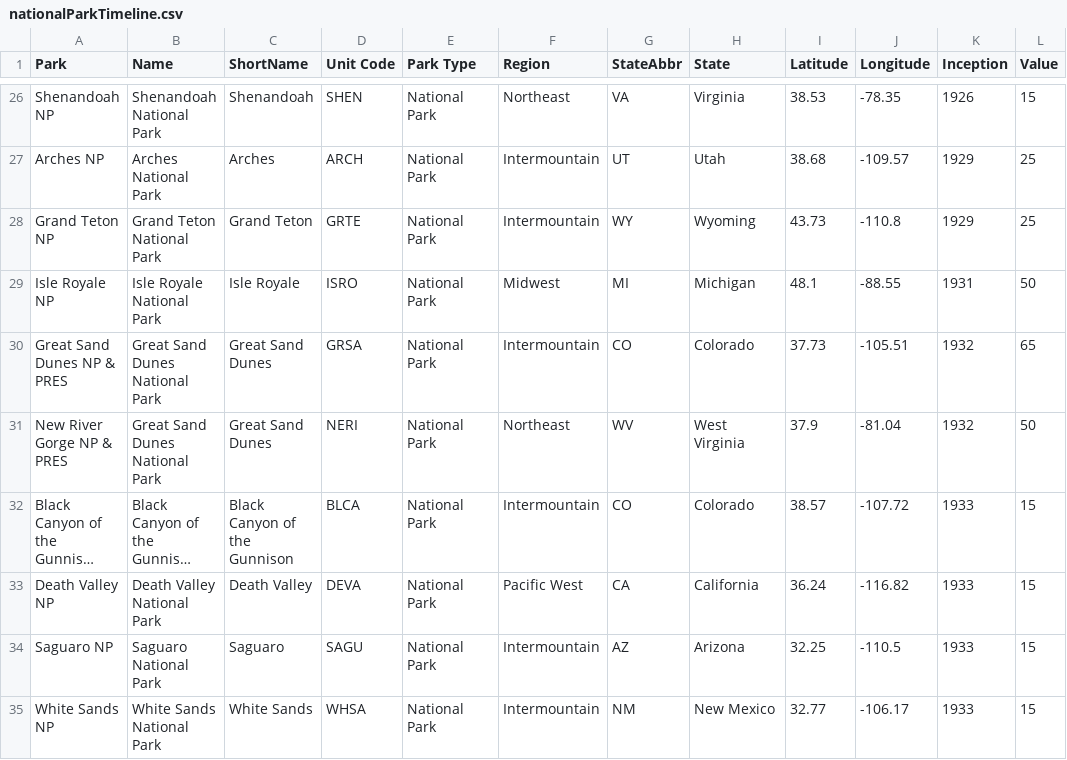
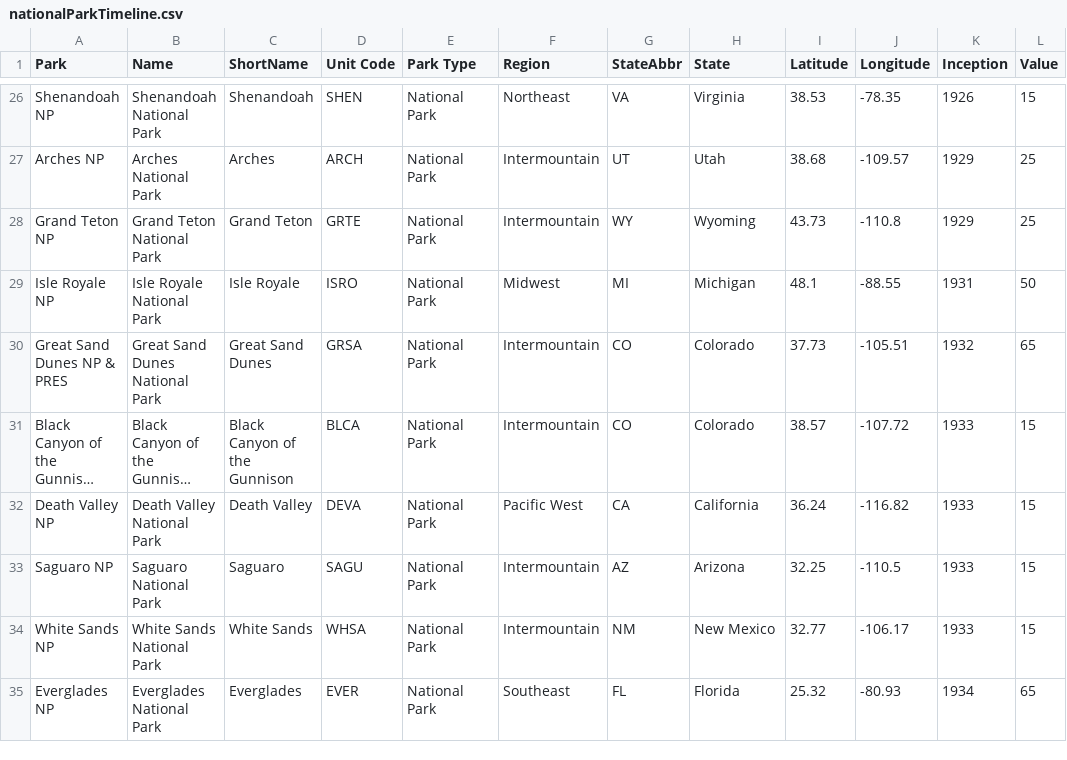
Before and after one commit to yhavin/fit3179-datavis2, a CSV file: data/nationalParkTimeline.csv, drawn as a sheet; only a part is shown, gaps mark what is left out; the shorter side is filled out with more unchanged rows; long unchanged cells end in …; the diff names each change by its address in the sheet, - before the commit and + after, or states it on an @@ line.

Commit message:
Removed duplicate data

```diff
--- a/data/nationalParkTimeline.csv
+++ b/data/nationalParkTimeline.csv
-row 31: New River Gorge NP & PRES | Great Sand Dunes National Park | Great Sand Dunes | NERI | National Park | Northeast | WV | West Virginia | 37.9 | -81.04 | 1932 | 50
```
Also changed, not shown: 3 other files.
